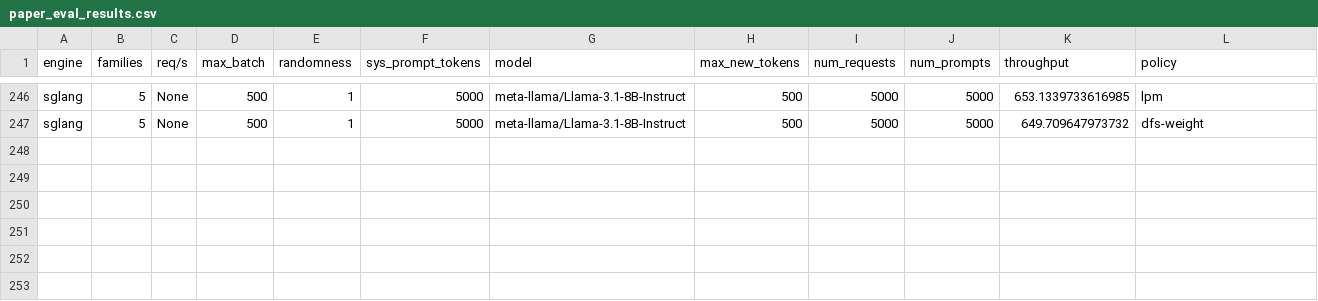
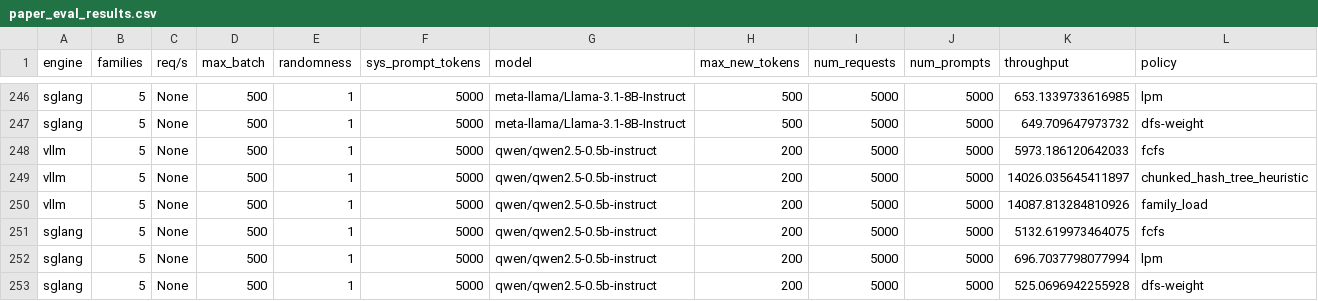
Before and after one commit to sakshamrathi21/Structured_LLM_Optimization, a CSV file: code/vllm/paper_eval_results.csv, drawn as a sheet; only a part is shown, gaps mark what is left out.

Commit message:
tp vs model

```diff
--- a/code/vllm/paper_eval_results.csv
+++ b/code/vllm/paper_eval_results.csv
@@ -247 +247,7 @@ sglang,5,None,500,1,5000,meta-llama/Llama-3.1-8B-Instruct,500,5000,5000,653.1339
 sglang,5,None,500,1,5000,meta-llama/Llama-3.1-8B-Instruct,500,5000,5000,649.709647973732,dfs-weight
+vllm,5,None,500,1,5000,qwen/qwen2.5-0.5b-instruct,200,5000,5000,5973.186120642033,fcfs
+vllm,5,None,500,1,5000,qwen/qwen2.5-0.5b-instruct,200,5000,5000,14026.035645411897,chunked_hash_tree_heuristic
+vllm,5,None,500,1,5000,qwen/qwen2.5-0.5b-instruct,200,5000,5000,14087.813284810926,family_load
+sglang,5,None,500,1,5000,qwen/qwen2.5-0.5b-instruct,200,5000,5000,5132.619973464075,fcfs
+sglang,5,None,500,1,5000,qwen/qwen2.5-0.5b-instruct,200,5000,5000,696.7037798077994,lpm
+sglang,5,None,500,1,5000,qwen/qwen2.5-0.5b-instruct,200,5000,5000,525.0696942255928,dfs-weight
```
Also changed, not shown: 3 other files.
